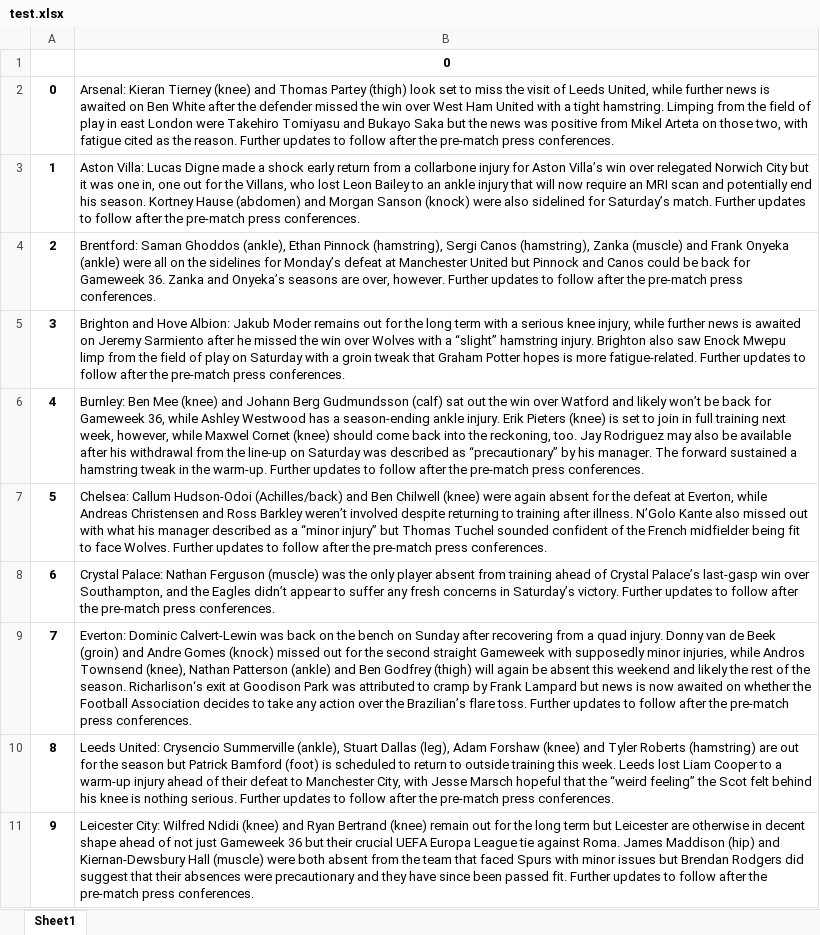
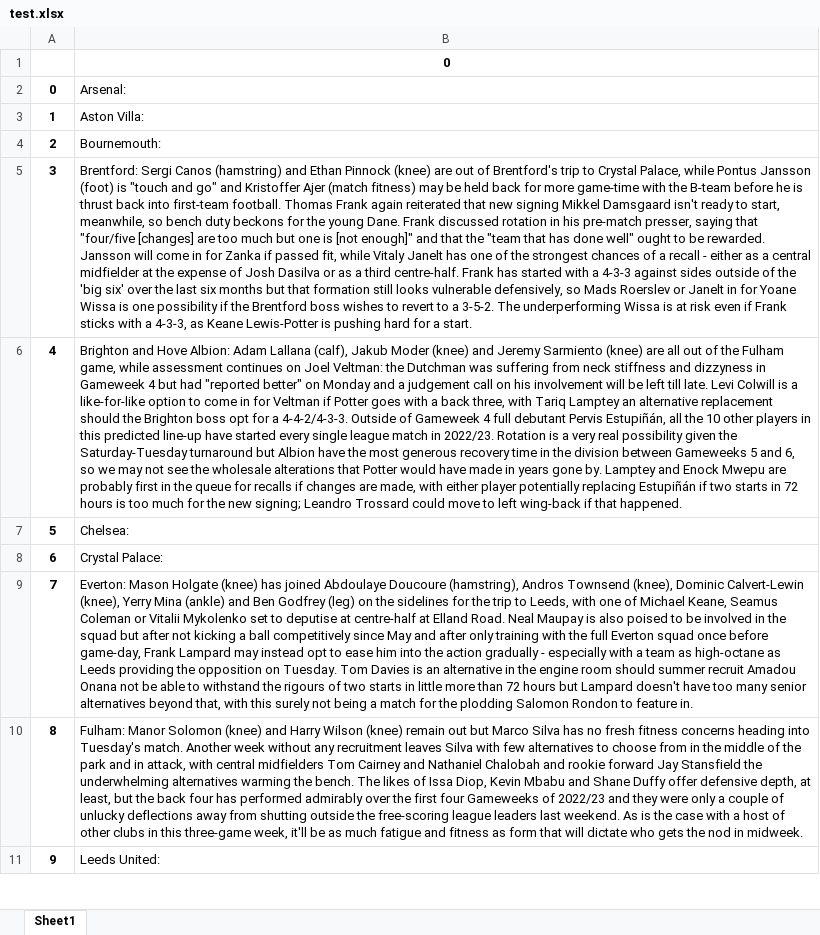
Before and after one commit to Ivanov-R/ffs-team-news, an Excel workbook: test.xlsx, sheet Sheet1, drawn as a sheet; only a part is shown; values as stored, in another font and other column widths than the file's, no borders; the diff covers the shown part only; the diff names each change by its address in the sheet, - before the commit and + after, or states it on an @@ line.

```diff
--- a/test.xlsx (sheet Sheet1)
+++ b/test.xlsx (sheet Sheet1)
-B2: Arsenal: Kieran Tierney (knee) and Thomas Partey (thigh) look set to miss the visit of Leeds United, while further news is awaited on Ben White after the defender missed the win over West Ham United with a tight hamstring. Limping from the field of play in east London were Takehiro Tomiyasu and Bukayo Saka but the news was positive from Mikel Arteta on those two, with fatigue cited as the reason. Further updates to follow after the pre-match press conferences.
+B2: Arsenal:
-B3: Aston Villa: Lucas Digne made a shock early return from a collarbone injury for Aston Villa’s win over relegated Norwich City but it was one in, one out for the Villans, who lost Leon Bailey to an ankle injury that will now require an MRI scan and potentially end his season. Kortney Hause (abdomen) and Morgan Sanson (knock) were also sidelined for Saturday’s match. Further updates to follow after the pre-match press conferences.
+B3: Aston Villa:
-B4: Brentford: Saman Ghoddos (ankle), Ethan Pinnock (hamstring), Sergi Canos (hamstring), Zanka (muscle) and Frank Onyeka (ankle) were all on the sidelines for Monday’s defeat at Manchester United but Pinnock and Canos could be back for Gameweek 36. Zanka and Onyeka’s seasons are over, however. Further updates to follow after the pre-match press conferences.
+B4: Bournemouth:
-B5: Brighton and Hove Albion: Jakub Moder remains out for the long term with a serious knee injury, while further news is awaited on Jeremy Sarmiento after he missed the win over Wolves with a “slight” hamstring injury. Brighton also saw Enock Mwepu limp from the field of play on Saturday with a groin tweak that Graham Potter hopes is more fatigue-related. Further updates to follow after the pre-match press conferences.
+B5: Brentford: Sergi Canos (hamstring) and Ethan Pinnock (knee) are out of Brentford's trip to Crystal Palace, while Pontus Jansson (foot) is "touch and go" and Kristoffer Ajer (match fitness) may be held back for more game-time with the B-team before he is thrust back into first-team football. Thomas Frank again reiterated that new signing Mikkel Damsgaard isn't ready to start, meanwhile, so bench duty beckons for the young Dane. Frank discussed rotation in his pre-match presser, saying that "four/five [changes] are too much but one is [not enough]" and that the "team that has done well" ought to be rewarded. Jansson will come in for Zanka if passed fit, while Vitaly Janelt has one of the strongest chances of a recall - either as a central midfielder at the expense of Josh Dasilva or as a third centre-half. Frank has started with a 4-3-3 against sides outside of the 'big six' over the last six months but that formation still looks vulnerable defensively, so Mads Roerslev or Janelt in for Yoane Wissa is one possibility if the Brentford boss wishes to revert to a 3-5-2. The underperforming Wissa is at risk even if Frank sticks with a 4-3-3, as Keane Lewis-Potter is pushing hard for a start.
-B6: Burnley: Ben Mee (knee) and Johann Berg Gudmundsson (calf) sat out the win over Watford and likely won’t be back for Gameweek 36, while Ashley Westwood has a season-ending ankle injury. Erik Pieters (knee) is set to join in full training next week, however, while Maxwel Cornet (knee) should come back into the reckoning, too. Jay Rodriguez may also be available after his withdrawal from the line-up on Saturday was described as “precautionary” by his manager. The forward sustained a hamstring tweak in the warm-up. Further updates to follow after the pre-match press conferences.
+B6: Brighton and Hove Albion: Adam Lallana (calf), Jakub Moder (knee) and Jeremy Sarmiento (knee) are all out of the Fulham game, while assessment continues on Joel Veltman: the Dutchman was suffering from neck stiffness and dizzyness in Gameweek 4 but had "reported better" on Monday and a judgement call on his involvement will be left till late. Levi Colwill is a like-for-like option to come in for Veltman if Potter goes with a back three, with Tariq Lamptey an alternative replacement should the Brighton boss opt for a 4-4-2/4-3-3. Outside of Gameweek 4 full debutant Pervis Estupiñán, all the 10 other players in this predicted line-up have started every single league match in 2022/23. Rotation is a very real possibility given the Saturday-Tuesday turnaround but Albion have the most generous recovery time in the division between Gameweeks 5 and 6, so we may not see the wholesale alterations that Potter would have made in years gone by. Lamptey and Enock Mwepu are probably first in the queue for recalls if changes are made, with either player potentially replacing Estupiñán if two starts in 72 hours is too much for the new signing; Leandro Trossard could move to left wing-back if that happened.
-B7: Chelsea: Callum Hudson-Odoi (Achilles/back) and Ben Chilwell (knee) were again absent for the defeat at Everton, while Andreas Christensen and Ross Barkley weren’t involved despite returning to training after illness. N’Golo Kante also missed out with what his manager described as a “minor injury” but Thomas Tuchel sounded confident of the French midfielder being fit to face Wolves. Further updates to follow after the pre-match press conferences.
+B7: Chelsea:
-B8: Crystal Palace: Nathan Ferguson (muscle) was the only player absent from training ahead of Crystal Palace’s last-gasp win over Southampton, and the Eagles didn’t appear to suffer any fresh concerns in Saturday’s victory. Further updates to follow after the pre-match press conferences.
+B8: Crystal Palace:
-B9: Everton: Dominic Calvert-Lewin was back on the bench on Sunday after recovering from a quad injury. Donny van de Beek (groin) and Andre Gomes (knock) missed out for the second straight Gameweek with supposedly minor injuries, while Andros Townsend (knee), Nathan Patterson (ankle) and Ben Godfrey (thigh) will again be absent this weekend and likely the rest of the season. Richarlison‘s exit at Goodison Park was attributed to cramp by Frank Lampard but news is now awaited on whether the Football Association decides to take any action over the Brazilian’s flare toss. Further updates to follow after the pre-match press conferences.
+B9: Everton: Mason Holgate (knee) has joined Abdoulaye Doucoure (hamstring), Andros Townsend (knee), Dominic Calvert-Lewin (knee), Yerry Mina (ankle) and Ben Godfrey (leg) on the sidelines for the trip to Leeds, with one of Michael Keane, Seamus Coleman or Vitalii Mykolenko set to deputise at centre-half at Elland Road. Neal Maupay is also poised to be involved in the squad but after not kicking a ball competitively since May and after only training with the full Everton squad once before game-day, Frank Lampard may instead opt to ease him into the action gradually - especially with a team as high-octane as Leeds providing the opposition on Tuesday. Tom Davies is an alternative in the engine room should summer recruit Amadou Onana not be able to withstand the rigours of two starts in little more than 72 hours but Lampard doesn't have too many senior alternatives beyond that, with this surely not being a match for the plodding Salomon Rondon to feature in.
-B10: Leeds United: Crysencio Summerville (ankle), Stuart Dallas (leg), Adam Forshaw (knee) and Tyler Roberts (hamstring) are out for the season but Patrick Bamford (foot) is scheduled to return to outside training this week. Leeds lost Liam Cooper to a warm-up injury ahead of their defeat to Manchester City, with Jesse Marsch hopeful that the “weird feeling” the Scot felt behind his knee is nothing serious. Further updates to follow after the pre-match press conferences.
+B10: Fulham: Manor Solomon (knee) and Harry Wilson (knee) remain out but Marco Silva has no fresh fitness concerns heading into Tuesday's match. Another week without any recruitment leaves Silva with few alternatives to choose from in the middle of the park and in attack, with central midfielders Tom Cairney and Nathaniel Chalobah and rookie forward Jay Stansfield the underwhelming alternatives warming the bench. The likes of Issa Diop, Kevin Mbabu and Shane Duffy offer defensive depth, at least, but the back four has performed admirably over the first four Gameweeks of 2022/23 and they were only a couple of unlucky deflections away from shutting outside the free-scoring league leaders last weekend. As is the case with a host of other clubs in this three-game week, it'll be as much fatigue and fitness as form that will dictate who gets the nod in midweek.
-B11: Leicester City: Wilfred Ndidi (knee) and Ryan Bertrand (knee) remain out for the long term but Leicester are otherwise in decent shape ahead of not just Gameweek 36 but their crucial UEFA Europa League tie against Roma. James Maddison (hip) and Kiernan-Dewsbury Hall (muscle) were both absent from the team that faced Spurs with minor issues but Brendan Rodgers did suggest that their absences were precautionary and they have since been passed fit. Further updates to follow after the pre-match press conferences.
+B11: Leeds United:
```
Also changed, not shown: 10 edited cells elsewhere in this sheet, 1 other file.
